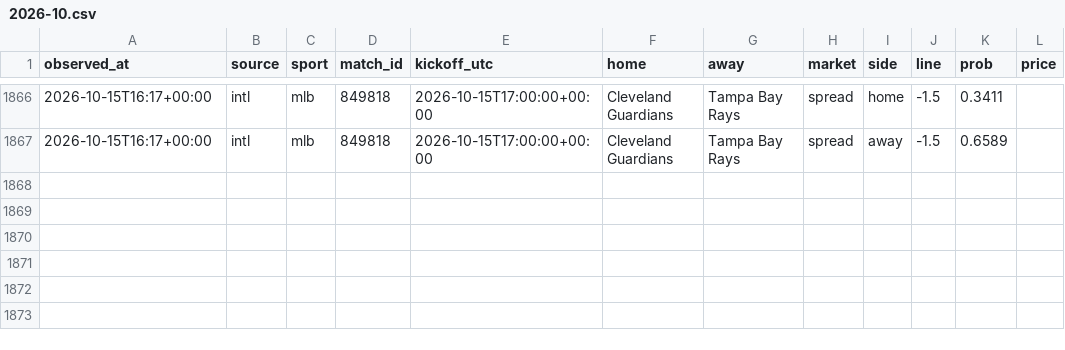
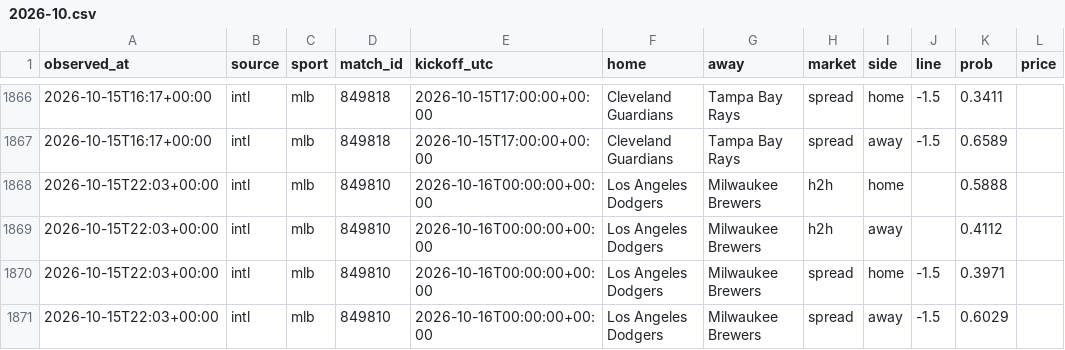
Before and after one commit to panchiyu1-cloud/sports-analyzer, a CSV file: data/moves/2026-10.csv, drawn as a sheet; only a part is shown, gaps mark what is left out; the diff names each change by its address in the sheet, - before the commit and + after, or states it on an @@ line.

```diff
--- a/data/moves/2026-10.csv
+++ b/data/moves/2026-10.csv
+row 1868: 2026-10-15T22:03+00:00 | intl | mlb | 849810 | 2026-10-16T00:00:00+00:00 | Los Angeles Dodgers | Milwaukee Brewers | h2h | home |  | 0.5888
+row 1869: 2026-10-15T22:03+00:00 | intl | mlb | 849810 | 2026-10-16T00:00:00+00:00 | Los Angeles Dodgers | Milwaukee Brewers | h2h | away |  | 0.4112
+row 1870: 2026-10-15T22:03+00:00 | intl | mlb | 849810 | 2026-10-16T00:00:00+00:00 | Los Angeles Dodgers | Milwaukee Brewers | spread | home | -1.5 | 0.3971
+row 1871: 2026-10-15T22:03+00:00 | intl | mlb | 849810 | 2026-10-16T00:00:00+00:00 | Los Angeles Dodgers | Milwaukee Brewers | spread | away | -1.5 | 0.6029
```
Also changed, not shown: 6 other files.
